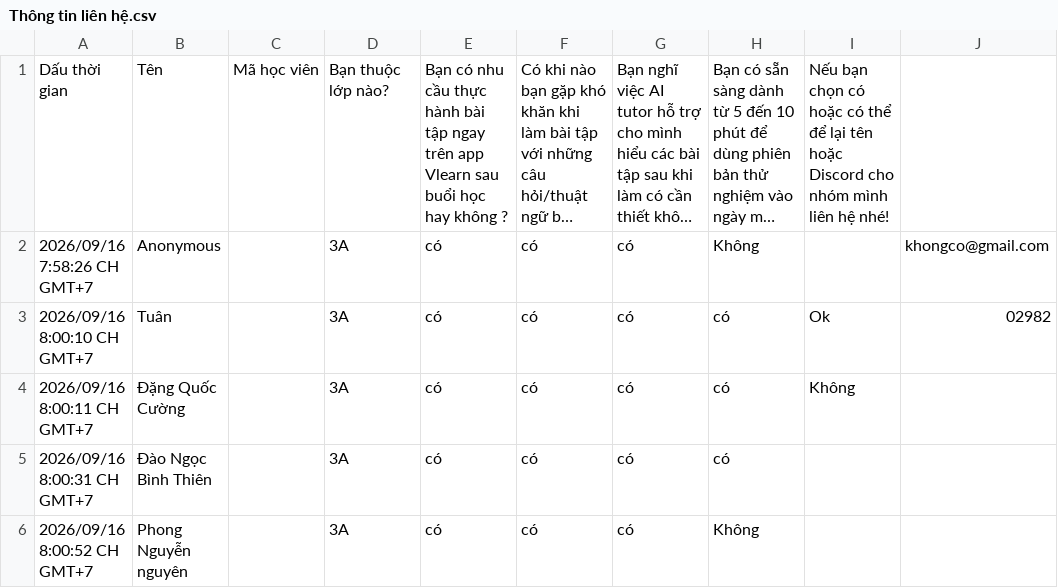
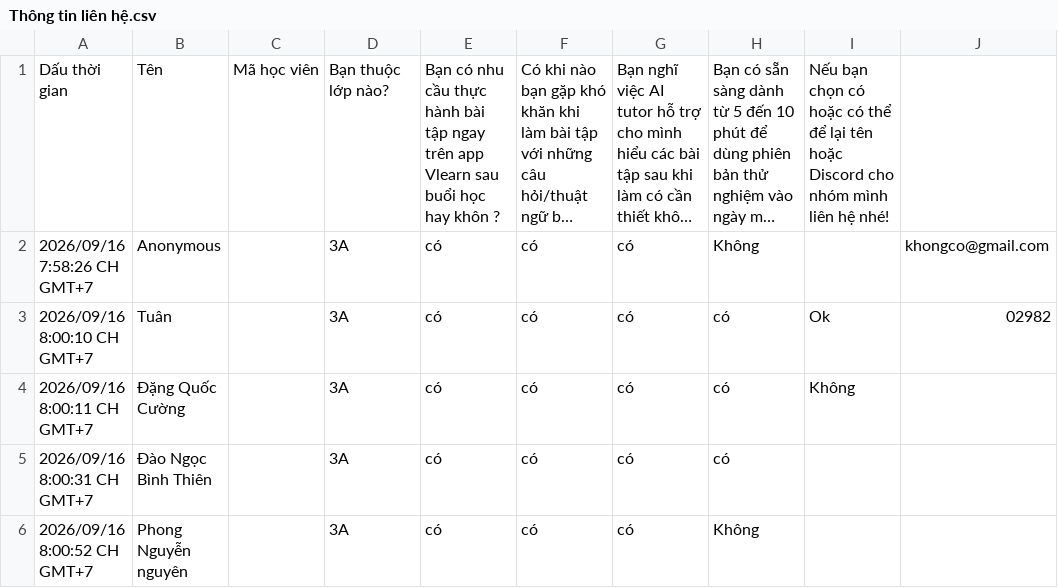
Before and after one commit to vuhuyng04/K4-3A-E403-Softmax, a CSV file: Thông tin liên hệ.csv, drawn as a sheet; only a part is shown; long unchanged cells end in …; the diff names each change by its address in the sheet, - before the commit and + after, or states it on an @@ line.

Commit message:
google forms

```diff
--- a/Thông tin liên hệ.csv
+++ b/Thông tin liên hệ.csv
-E1: …học hay không ?
+E1: …học hay khôn ?
```
